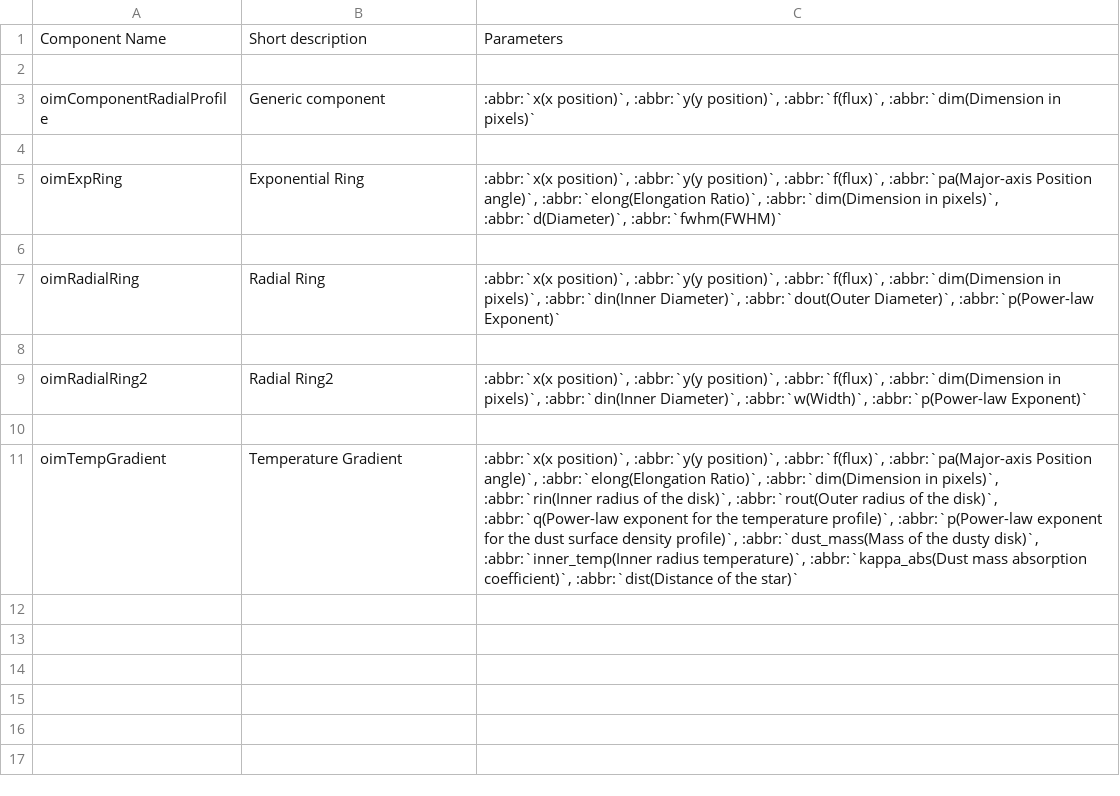
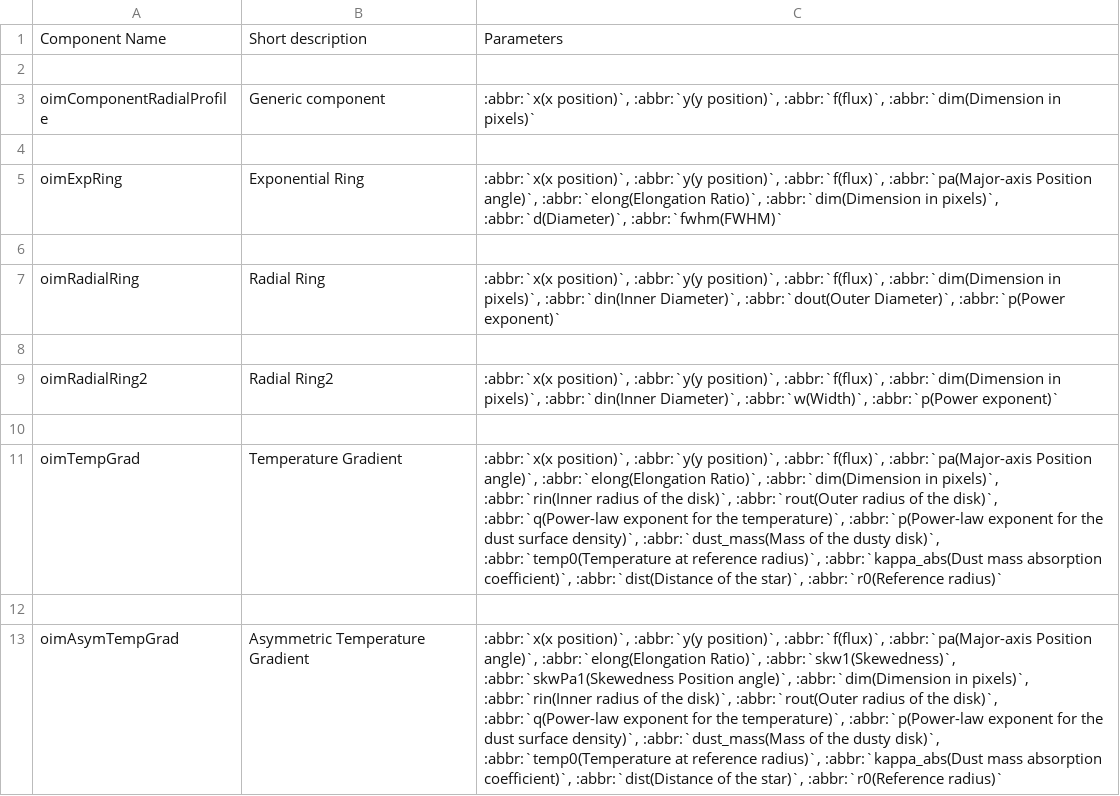
Before and after one commit to oimodeler/oimodeler, a CSV file: newdocs/source/table_components_radial.csv, drawn as a sheet; the diff names each change by its address in the sheet, - before the commit and + after, or states it on an @@ line.

```diff
--- a/newdocs/source/table_components_radial.csv
+++ b/newdocs/source/table_components_radial.csv
-C7: …:abbr:`dout(Outer Diameter)`, :abbr:`p(Power-law Exponent)`
+C7: …:abbr:`dout(Outer Diameter)`, :abbr:`p(Power exponent)`
-C9: …Diameter)`, :abbr:`w(Width)`, :abbr:`p(Power-law Exponent)`
+C9: …Diameter)`, :abbr:`w(Width)`, :abbr:`p(Power exponent)`
-A11: oimTempGradient
+A11: oimTempGrad
-C11: …for the temperature profile)`, :abbr:`p(Power-law exponent for the dust surface density profile)`, :abbr:`dust_mass(Mass of the dusty disk)`, :abbr:`inner_temp(Inner radius temperature)`, :abbr:`kappa_abs(Dust mass absorption coefficient)`, :abbr:`dist(Distance of the star)`
+C11: …for the temperature)`, :abbr:`p(Power-law exponent for the dust surface density)`, :abbr:`dust_mass(Mass of the dusty disk)`, :abbr:`temp0(Temperature at reference radius)`, :abbr:`kappa_abs(Dust mass absorption coefficient)`, :abbr:`dist(Distance of the star)`, :abbr:`r0(Reference radius)`
+row 12: (empty)
+row 13: oimAsymTempGrad | Asymmetric Temperature Gradient | :abbr:`x(x position)`, :abbr:`y(y position)`, :abbr:`f(flux)`, :abbr:`pa(Major-axis Position angle)`, :abbr:`elong(Elongation Ratio)`, :abbr:`skw1(Skewedness)`, :abbr:`skwPa1(Skewedness Position angle)`, :abbr:`dim(Dimension in pixels)`, :abbr:`rin(Inner radius of the disk)`, :abbr:`rout(Outer radius of the disk)`, :abbr:`q(Power-law exponent for the temperature)`, :abbr:`p(Power-law exponent for the dust surface density)`, :abbr:`dust_mass(Mass of the dusty disk)`, :abbr:`temp0(Temperature at reference radius)`, :abbr:`kappa_abs(Dust mass absorption coefficient)`, :abbr:`dist(Distance of the star)`, :abbr:`r0(Reference radius)`
```
Also changed, not shown: newdocs/source/table_components_fourier.csv, newdocs/source/table_components_image.csv, 20 other files.
